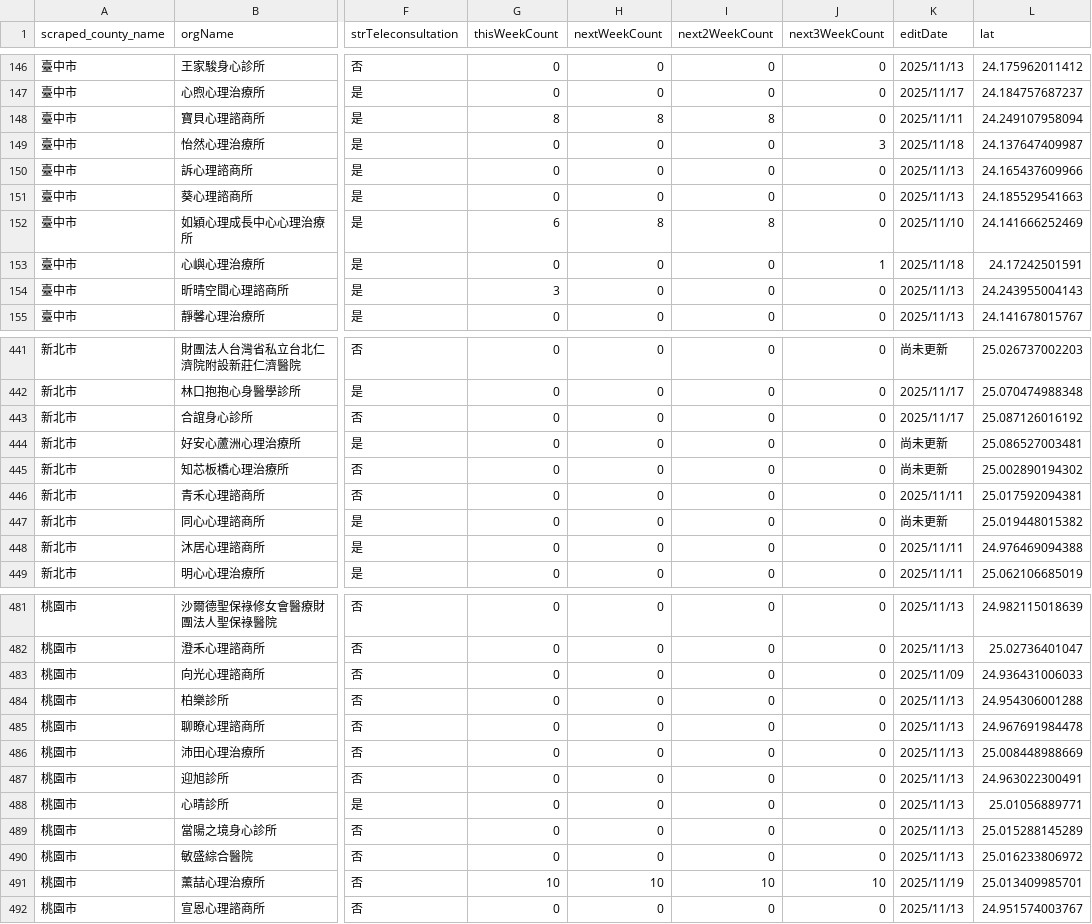
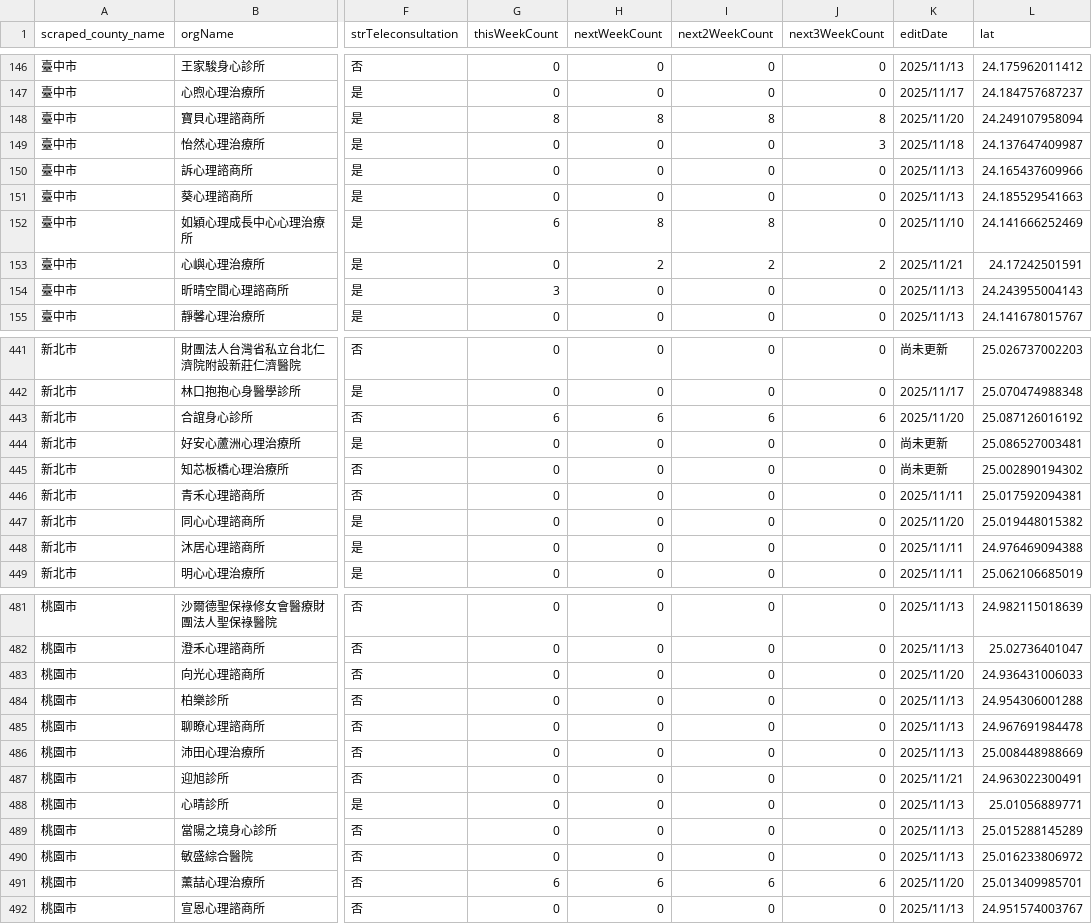
Before and after one commit to shiyuki0318/moh-counseling-map, a CSV file: MOHW_counseling_data_FINAL.csv, drawn as a sheet; only a part is shown, gaps mark what is left out; the diff covers the shown part only; the diff names each change by its address in the sheet, - before the commit and + after, or states it on an @@ line.

```diff
--- a/MOHW_counseling_data_FINAL.csv
+++ b/MOHW_counseling_data_FINAL.csv
-J148 (next3WeekCount): 0
+J148 (next3WeekCount): 8
-K148 (editDate): 2025/11/11
+K148 (editDate): 2025/11/20
-H153 (nextWeekCount): 0
+H153 (nextWeekCount): 2
-I153 (next2WeekCount): 0
+I153 (next2WeekCount): 2
-J153 (next3WeekCount): 1
+J153 (next3WeekCount): 2
-K153 (editDate): 2025/11/18
+K153 (editDate): 2025/11/21
-G443 (thisWeekCount): 0
+G443 (thisWeekCount): 6
-H443 (nextWeekCount): 0
+H443 (nextWeekCount): 6
-I443 (next2WeekCount): 0
+I443 (next2WeekCount): 6
-J443 (next3WeekCount): 0
+J443 (next3WeekCount): 6
-K443 (editDate): 2025/11/17
+K443 (editDate): 2025/11/20
-K447 (editDate): 尚未更新
+K447 (editDate): 2025/11/20
-K483 (editDate): 2025/11/09
+K483 (editDate): 2025/11/20
-K487 (editDate): 2025/11/13
+K487 (editDate): 2025/11/21
-G491 (thisWeekCount): 10
+G491 (thisWeekCount): 6
-H491 (nextWeekCount): 10
+H491 (nextWeekCount): 6
-I491 (next2WeekCount): 10
+I491 (next2WeekCount): 6
-J491 (next3WeekCount): 10
+J491 (next3WeekCount): 6
-K491 (editDate): 2025/11/19
+K491 (editDate): 2025/11/20
```
Also changed, not shown: 68 edited cells elsewhere in this file, MOHW_telehealth_data_FINAL.csv.
